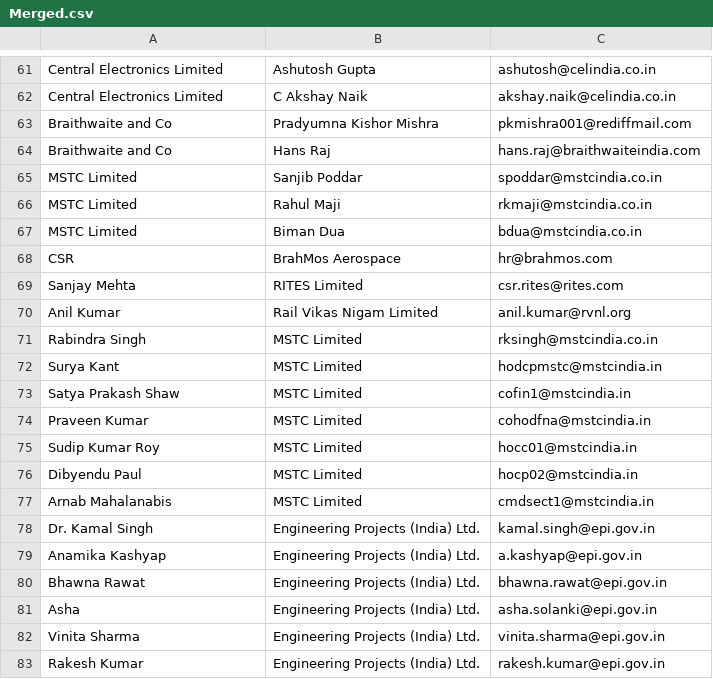
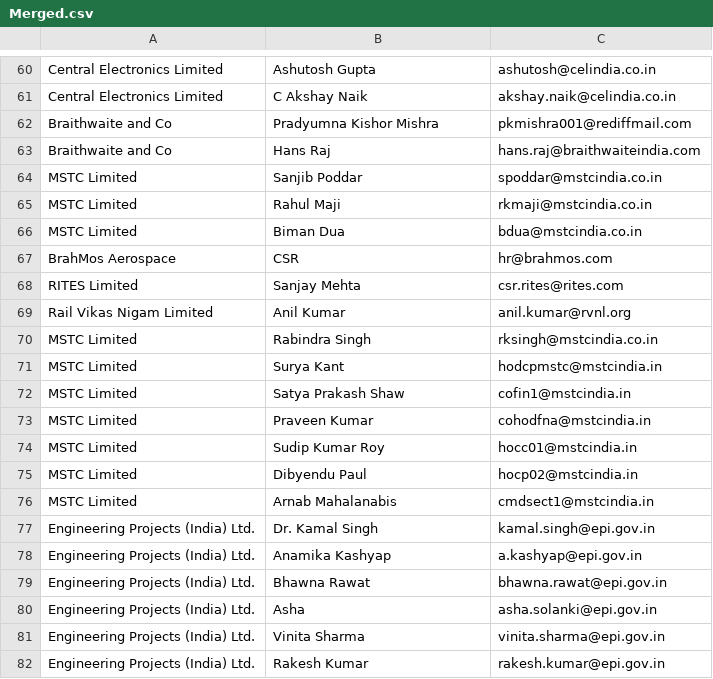
Before and after one commit to swastikyatnaleteamkartkgp/teamkart, a CSV file: Merged.csv, drawn as a sheet; only a part is shown, gaps mark what is left out; the diff covers the shown part only.

Commit message:
Update Merged.csv

```diff
--- a/Merged.csv
+++ b/Merged.csv
@@ -67,17 +66,17 @@ MSTC Limited,Rahul Maji,rkmaji@mstcindia.co.in
 MSTC Limited,Biman Dua,bdua@mstcindia.co.in
-CSR,BrahMos Aerospace,hr@brahmos.com
-Sanjay Mehta,RITES Limited,csr.rites@rites.com
-Anil Kumar,Rail Vikas Nigam Limited,anil.kumar@rvnl.org
-Rabindra Singh,MSTC Limited,rksingh@mstcindia.co.in
-Surya Kant,MSTC Limited,hodcpmstc@mstcindia.in
-Satya Prakash Shaw,MSTC Limited,cofin1@mstcindia.in
-Praveen Kumar,MSTC Limited,cohodfna@mstcindia.in
-Sudip Kumar Roy,MSTC Limited,hocc01@mstcindia.in
-Dibyendu Paul,MSTC Limited,hocp02@mstcindia.in
-Arnab Mahalanabis,MSTC Limited,cmdsect1@mstcindia.in
-Dr. Kamal Singh,Engineering Projects (India) Ltd.,kamal.singh@epi.gov.in
-Anamika Kashyap,Engineering Projects (India) Ltd.,a.kashyap@epi.gov.in
-Bhawna Rawat,Engineering Projects (India) Ltd.,bhawna.rawat@epi.gov.in
-Asha,Engineering Projects (India) Ltd.,asha.solanki@epi.gov.in
-Vinita Sharma,Engineering Projects (India) Ltd.,vinita.sharma@epi.gov.in
-Rakesh Kumar,Engineering Projects (India) Ltd.,rakesh.kumar@epi.gov.in
+BrahMos Aerospace,CSR,hr@brahmos.com
+RITES Limited,Sanjay Mehta,csr.rites@rites.com
+Rail Vikas Nigam Limited,Anil Kumar,anil.kumar@rvnl.org
+MSTC Limited,Rabindra Singh,rksingh@mstcindia.co.in
+MSTC Limited,Surya Kant,hodcpmstc@mstcindia.in
+MSTC Limited,Satya Prakash Shaw,cofin1@mstcindia.in
+MSTC Limited,Praveen Kumar,cohodfna@mstcindia.in
+MSTC Limited,Sudip Kumar Roy,hocc01@mstcindia.in
+MSTC Limited,Dibyendu Paul,hocp02@mstcindia.in
+MSTC Limited,Arnab Mahalanabis,cmdsect1@mstcindia.in
+Engineering Projects (India) Ltd.,Dr. Kamal Singh,kamal.singh@epi.gov.in
+Engineering Projects (India) Ltd.,Anamika Kashyap,a.kashyap@epi.gov.in
+Engineering Projects (India) Ltd.,Bhawna Rawat,bhawna.rawat@epi.gov.in
+Engineering Projects (India) Ltd.,Asha,asha.solanki@epi.gov.in
+Engineering Projects (India) Ltd.,Vinita Sharma,vinita.sharma@epi.gov.in
+Engineering Projects (India) Ltd.,Rakesh Kumar,rakesh.kumar@epi.gov.in
```
Also changed, not shown: 1 removed row and 8 edited cells elsewhere in this file.
